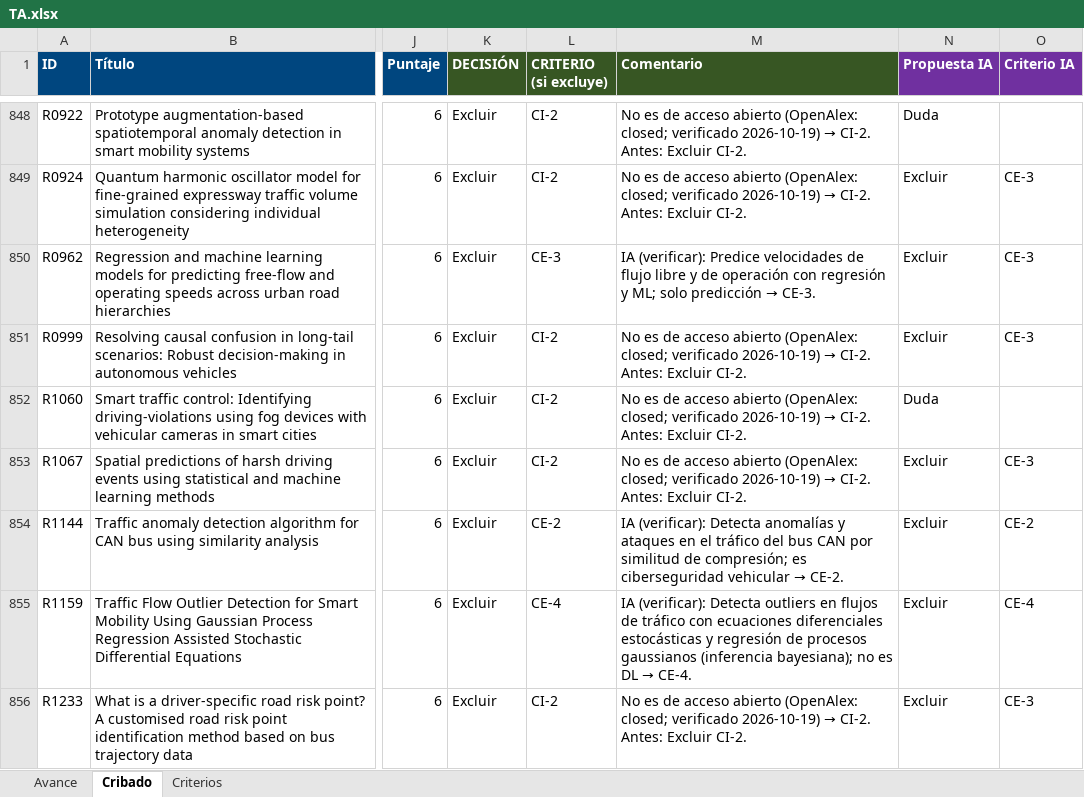
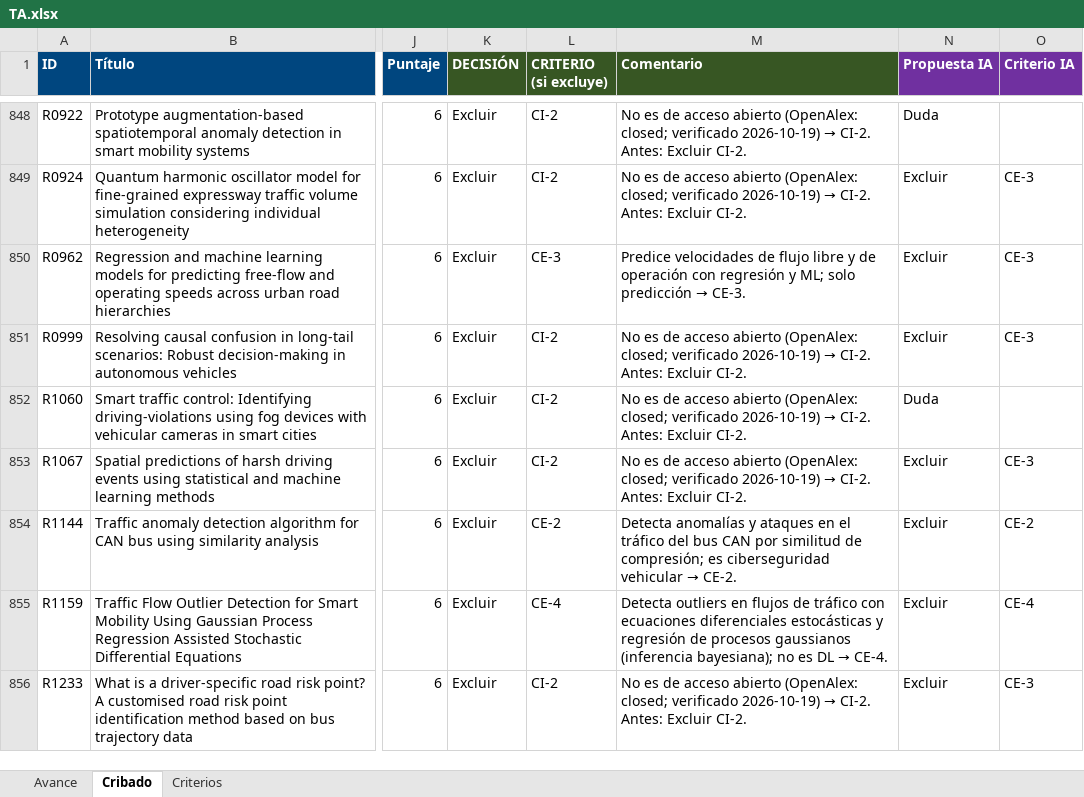
Before and after one commit to ClaudioB12/rsl-wilbert, an Excel workbook: RSL/cribado/revision/TA.xlsx, sheet Cribado, drawn as a sheet; only a part is shown, gaps mark what is left out; values as stored, in another font and other column widths than the file's, no borders; conditional formats not drawn; the diff covers the shown part only; the diff names each change by its address in the sheet, - before the commit and + after, or states it on an @@ line.

```diff
--- a/RSL/cribado/revision/TA.xlsx (sheet Cribado)
+++ b/RSL/cribado/revision/TA.xlsx (sheet Cribado)
-M850 (Comentario): IA (verificar): Predice velocidades…
+M850 (Comentario): Predice velocidades…
-M854 (Comentario): IA (verificar): Detecta anomalías…
+M854 (Comentario): Detecta anomalías…
-M855 (Comentario): IA (verificar): Detecta outliers…
+M855 (Comentario): Detecta outliers…
```
Also changed, not shown: 778 edited cells elsewhere in this sheet, 7 other files.
